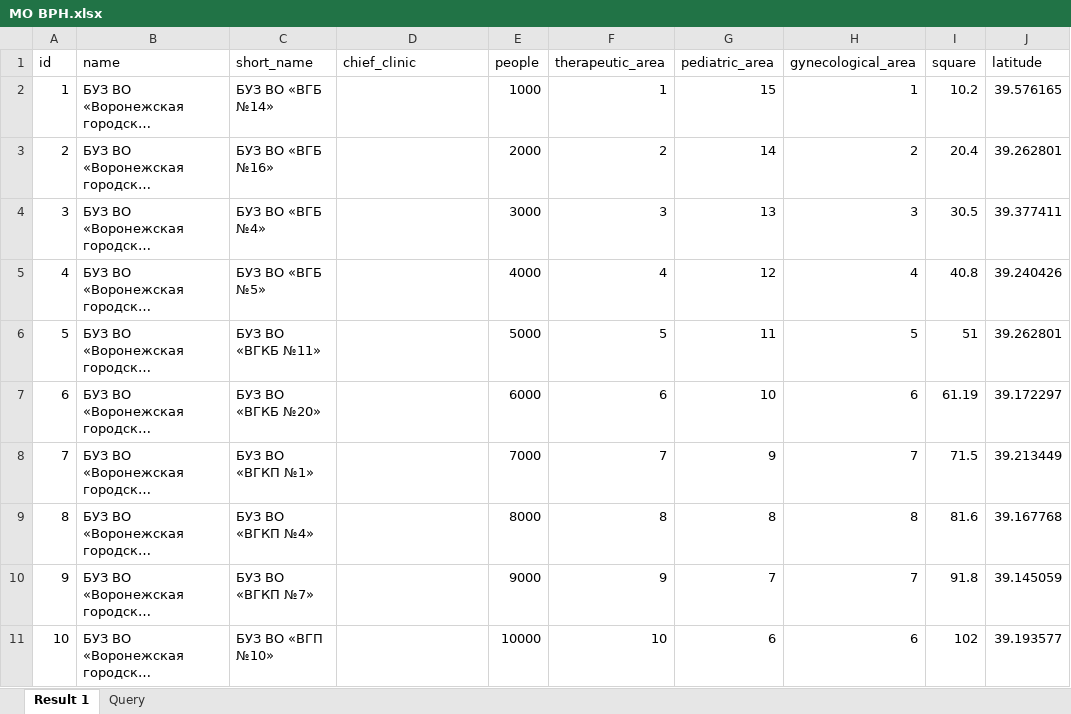
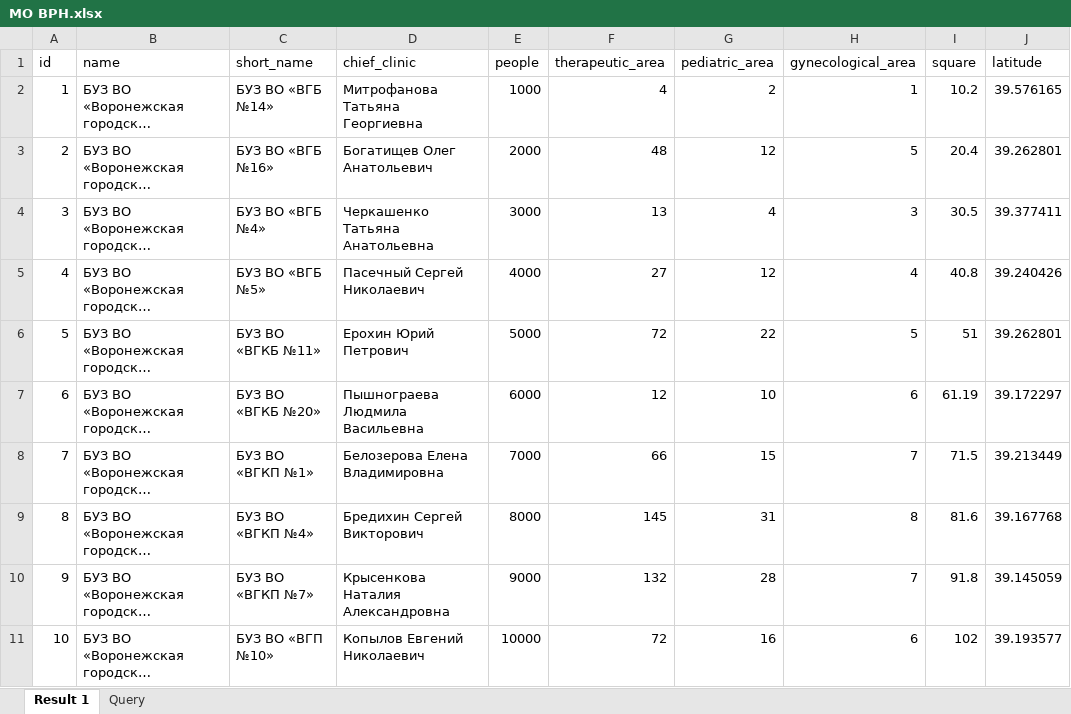
Before and after one commit to VerP404/ClinicMapVRN, an Excel workbook: МО ВРН.xlsx, sheet Result 1, drawn as a sheet; only a part is shown; long unchanged cells end in …; values as stored, in another font and other column widths than the file's, no borders; the diff covers the shown part only; the diff names each change by its address in the sheet, - before the commit and + after, or states it on an @@ line.

```diff
--- a/МО ВРН.xlsx (sheet Result 1)
+++ b/МО ВРН.xlsx (sheet Result 1)
-D2 (chief_clinic): (empty)
+D2 (chief_clinic): Митрофанова Татьяна Георгиевна
-F2 (therapeutic_area): 1
+F2 (therapeutic_area): 4
-G2 (pediatric_area): 15
+G2 (pediatric_area): 2
-D3 (chief_clinic): (empty)
+D3 (chief_clinic): Богатищев Олег Анатольевич
-F3 (therapeutic_area): 2
+F3 (therapeutic_area): 48
-G3 (pediatric_area): 14
+G3 (pediatric_area): 12
-H3 (gynecological_area): 2
+H3 (gynecological_area): 5
-D4 (chief_clinic): (empty)
+D4 (chief_clinic): Черкашенко Татьяна Анатольевна
-F4 (therapeutic_area): 3
+F4 (therapeutic_area): 13
-G4 (pediatric_area): 13
+G4 (pediatric_area): 4
-D5 (chief_clinic): (empty)
+D5 (chief_clinic): Пасечный Сергей Николаевич
-F5 (therapeutic_area): 4
+F5 (therapeutic_area): 27
-D6 (chief_clinic): (empty)
+D6 (chief_clinic): Ерохин Юрий Петрович
-F6 (therapeutic_area): 5
+F6 (therapeutic_area): 72
-G6 (pediatric_area): 11
+G6 (pediatric_area): 22
-D7 (chief_clinic): (empty)
+D7 (chief_clinic): Пышнограева Людмила Васильевна
-F7 (therapeutic_area): 6
+F7 (therapeutic_area): 12
-D8 (chief_clinic): (empty)
+D8 (chief_clinic): Белозерова Елена Владимировна
-F8 (therapeutic_area): 7
+F8 (therapeutic_area): 66
-G8 (pediatric_area): 9
+G8 (pediatric_area): 15
-D9 (chief_clinic): (empty)
+D9 (chief_clinic): Бредихин Сергей Викторович
-F9 (therapeutic_area): 8
+F9 (therapeutic_area): 145
-G9 (pediatric_area): 8
+G9 (pediatric_area): 31
-D10 (chief_clinic): (empty)
+D10 (chief_clinic): Крысенкова Наталия Александровна
-F10 (therapeutic_area): 9
+F10 (therapeutic_area): 132
-G10 (pediatric_area): 7
+G10 (pediatric_area): 28
-D11 (chief_clinic): (empty)
+D11 (chief_clinic): Копылов Евгений Николаевич
-F11 (therapeutic_area): 10
+F11 (therapeutic_area): 72
-G11 (pediatric_area): 6
+G11 (pediatric_area): 16
```
Also changed, not shown: 19 edited cells elsewhere in this sheet, 1 other file.
